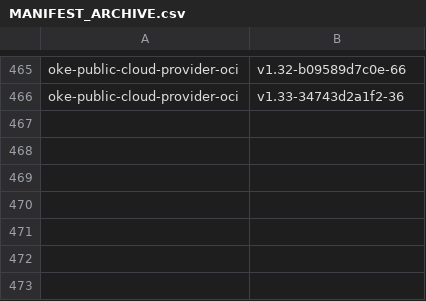
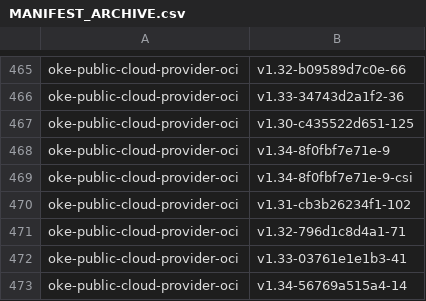
Before and after one commit to AkarshES/oci-cloud-controller-manager, a CSV file: MANIFEST_ARCHIVE.csv, drawn as a sheet; only a part is shown, gaps mark what is left out.

Commit message:
Manifest changes for rollback

```diff
--- a/MANIFEST_ARCHIVE.csv
+++ b/MANIFEST_ARCHIVE.csv
@@ -466 +466,8 @@ oke-public-cloud-provider-oci                     , v1.32-b09589d7c0e-66
 oke-public-cloud-provider-oci                     , v1.33-34743d2a1f2-36
+oke-public-cloud-provider-oci                     , v1.30-c435522d651-125
+oke-public-cloud-provider-oci                     , v1.34-8f0fbf7e71e-9
+oke-public-cloud-provider-oci                     , v1.34-8f0fbf7e71e-9-csi
+oke-public-cloud-provider-oci                     , v1.31-cb3b26234f1-102
+oke-public-cloud-provider-oci                     , v1.32-796d1c8d4a1-71
+oke-public-cloud-provider-oci                     , v1.33-03761e1e1b3-41
+oke-public-cloud-provider-oci                     , v1.34-56769a515a4-14
```
Also changed, not shown: MANIFEST.csv, 2 other files.
